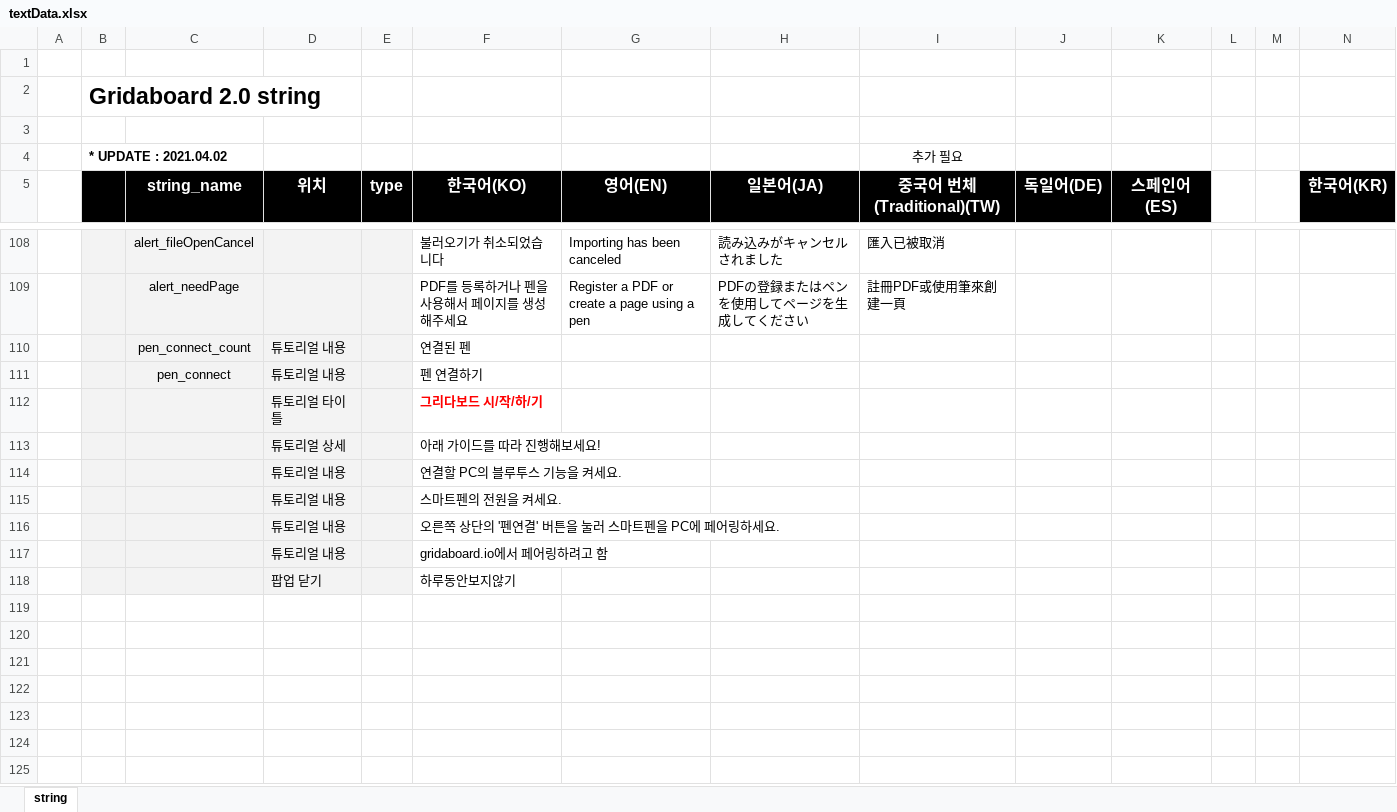
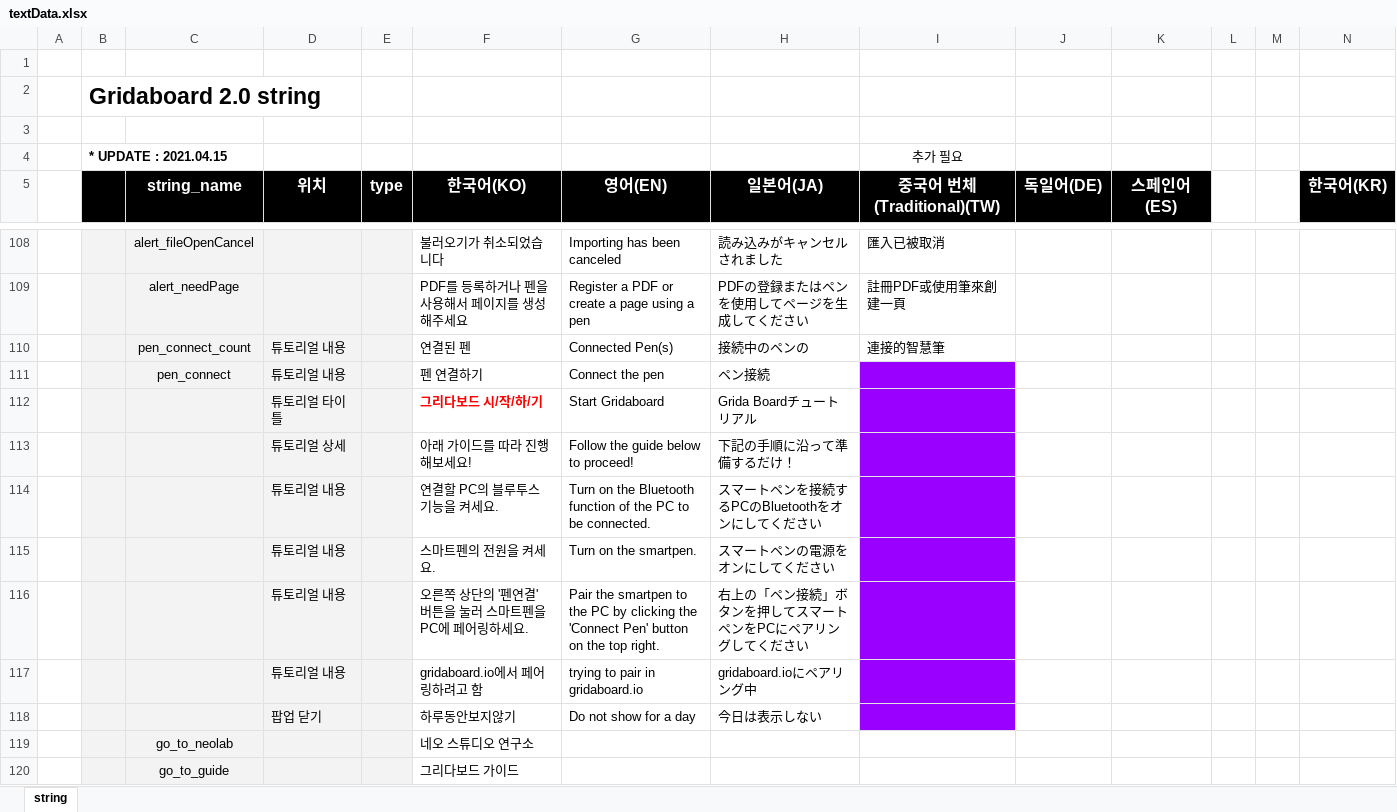
Before and after one commit to ImNoahDev/GridaBoard2, an Excel workbook: src/GridaBoard/language/textData.xlsx, sheet string, drawn as a sheet; only a part is shown, gaps mark what is left out; values as stored, in another font and other column widths than the file's, no borders; charts and pictures not drawn; rows hold the shown columns only; the diff names each change by its address in the sheet, - before the commit and + after, or states it on an @@ line.

```diff
--- a/src/GridaBoard/language/textData.xlsx (sheet string)
+++ b/src/GridaBoard/language/textData.xlsx (sheet string)
-B4: * UPDATE : 2021.04.02
+B4: * UPDATE : 2021.04.15
-G110 (영어(EN)): (empty)
+G110 (영어(EN)): Connected Pen(s)
-H110 (일본어(JA)): (empty)
+H110 (일본어(JA)): 接続中のペンの
-I110 (중국어 번체(Traditional)(TW)): (empty)
+I110 (중국어 번체(Traditional)(TW)): 連接的智慧筆
-G111 (영어(EN)): (empty)
+G111 (영어(EN)): Connect the pen
-H111 (일본어(JA)): (empty)
+H111 (일본어(JA)): ペン接続
-I111:I118 fill: none
+I111:I118 fill: #9900FF
-G112 (영어(EN)): (empty)
+G112 (영어(EN)): Start Gridaboard
-H112 (일본어(JA)): (empty)
+H112 (일본어(JA)): Grida Boardチュートリアル
-G113 (영어(EN)): (empty)
+G113 (영어(EN)): Follow the guide below to proceed!
-H113 (일본어(JA)): (empty)
+H113 (일본어(JA)): 下記の手順に沿って準備するだけ！
-G114 (영어(EN)): (empty)
+G114 (영어(EN)): Turn on the Bluetooth function of the PC to be connected.
-H114 (일본어(JA)): (empty)
+H114 (일본어(JA)): スマートペンを接続するPCのBluetoothをオンにしてください
-G115 (영어(EN)): (empty)
+G115 (영어(EN)): Turn on the smartpen.
-H115 (일본어(JA)): (empty)
+H115 (일본어(JA)): スマートペンの電源をオンにしてください
-G116 (영어(EN)): (empty)
+G116 (영어(EN)): Pair the smartpen to the PC by clicking the 'Connect Pen' button on the top right.
-H116 (일본어(JA)): (empty)
+H116 (일본어(JA)): 右上の「ペン接続」ボタンを押してスマートペンをPCにペアリングしてください
-G117 (영어(EN)): (empty)
+G117 (영어(EN)): trying to pair in gridaboard.io
-H117 (일본어(JA)): (empty)
+H117 (일본어(JA)): gridaboard.ioにペアリング中
-G118 (영어(EN)): (empty)
+G118 (영어(EN)): Do not show for a day
-H118 (일본어(JA)): (empty)
+H118 (일본어(JA)): 今日は表示しない
+row 119:  |  | go_to_neolab |  |  | 네오 스튜디오 연구소
+row 120:  |  | go_to_guide |  |  | 그리다보드 가이드
```
Also changed, not shown: 6 other files.
